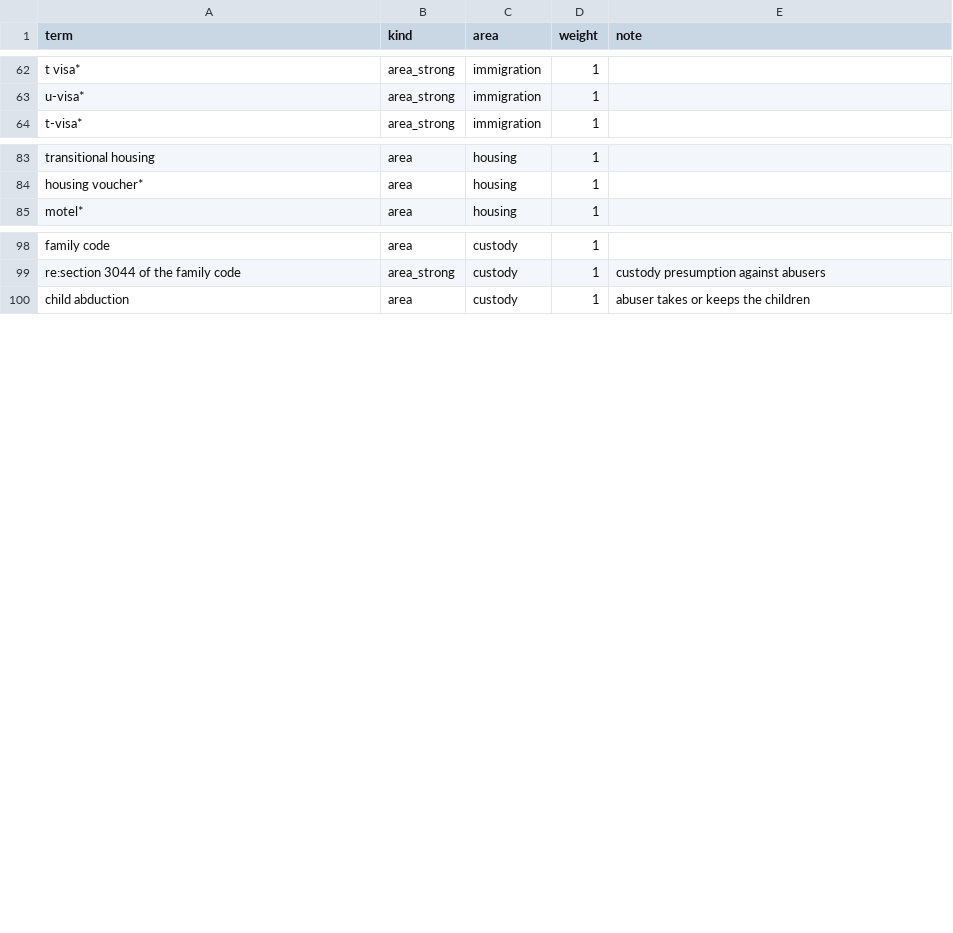
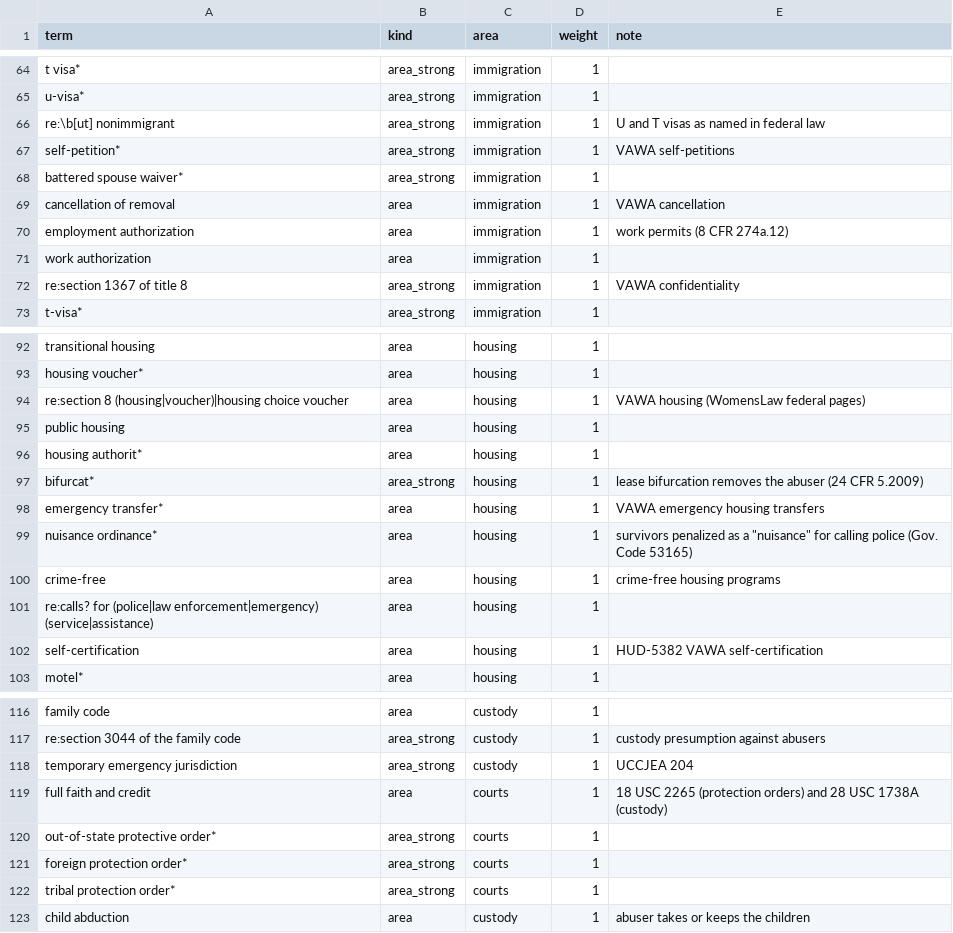
Before and after one commit to tusandia/ps158-reproduce, a CSV file: dv_index/lexicon.csv, drawn as a sheet; only a part is shown, gaps mark what is left out; the diff covers the shown part only; the diff names each change by its address in the sheet, - before the commit and + after, or states it on an @@ line.

```diff
--- a/dv_index/lexicon.csv
+++ b/dv_index/lexicon.csv
+row 66: re:\b[ut] nonimmigrant | area_strong | immigration | 1 | U and T visas as named in federal law
+row 67: self-petition* | area_strong | immigration | 1 | VAWA self-petitions
+row 68: battered spouse waiver* | area_strong | immigration | 1
+row 69: cancellation of removal | area | immigration | 1 | VAWA cancellation
+row 70: employment authorization | area | immigration | 1 | work permits (8 CFR 274a.12)
+row 71: work authorization | area | immigration | 1
+row 72: re:section 1367 of title 8 | area_strong | immigration | 1 | VAWA confidentiality
+row 94: re:section 8 (housing|voucher)|housing choice voucher | area | housing | 1 | VAWA housing (WomensLaw federal pages)
+row 95: public housing | area | housing | 1
+row 96: housing authorit* | area | housing | 1
+row 97: bifurcat* | area_strong | housing | 1 | lease bifurcation removes the abuser (24 CFR 5.2009)
+row 98: emergency transfer* | area | housing | 1 | VAWA emergency housing transfers
+row 99: nuisance ordinance* | area | housing | 1 | survivors penalized as a "nuisance" for calling police (Gov. Code 53165)
+row 100: crime-free | area | housing | 1 | crime-free housing programs
+row 101: re:calls? for (police|law enforcement|emergency) (service|assistance) | area | housing | 1
+row 102: self-certification | area | housing | 1 | HUD-5382 VAWA self-certification
+row 118: temporary emergency jurisdiction | area_strong | custody | 1 | UCCJEA 204
+row 119: full faith and credit | area | courts | 1 | 18 USC 2265 (protection orders) and 28 USC 1738A (custody)
+row 120: out-of-state protective order* | area_strong | courts | 1
+row 121: foreign protection order* | area_strong | courts | 1
+row 122: tribal protection order* | area_strong | courts | 1
```
Also changed, not shown: 11 added rows elsewhere in this file, 5 other files.
